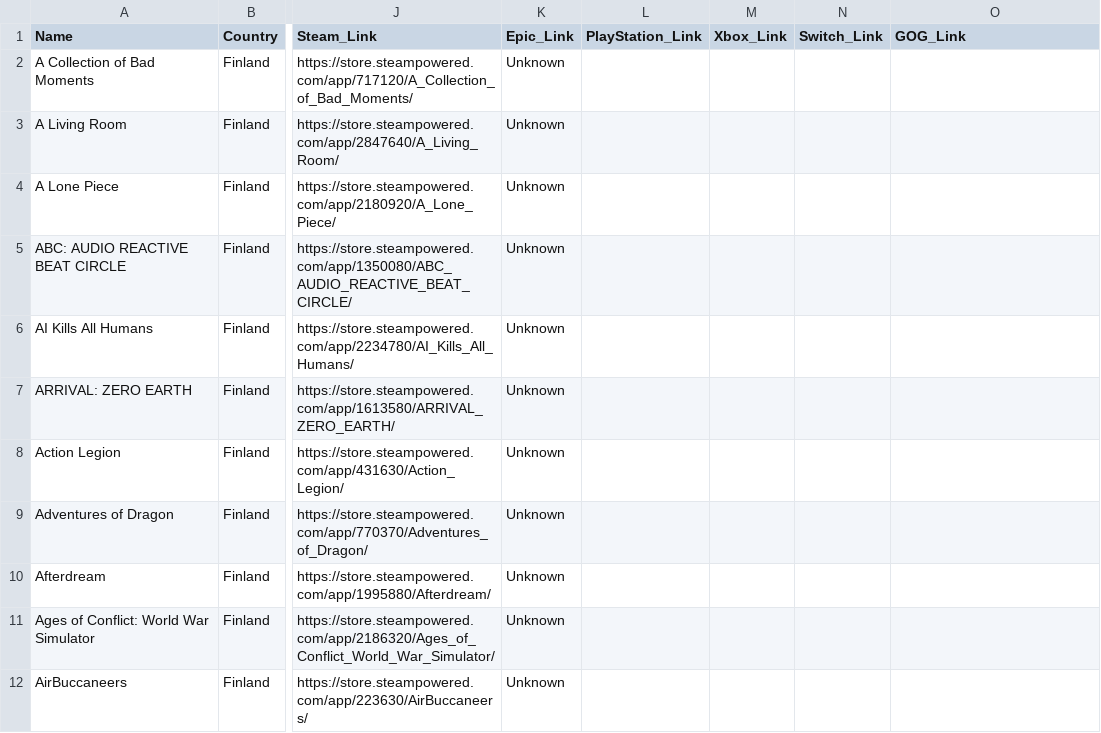
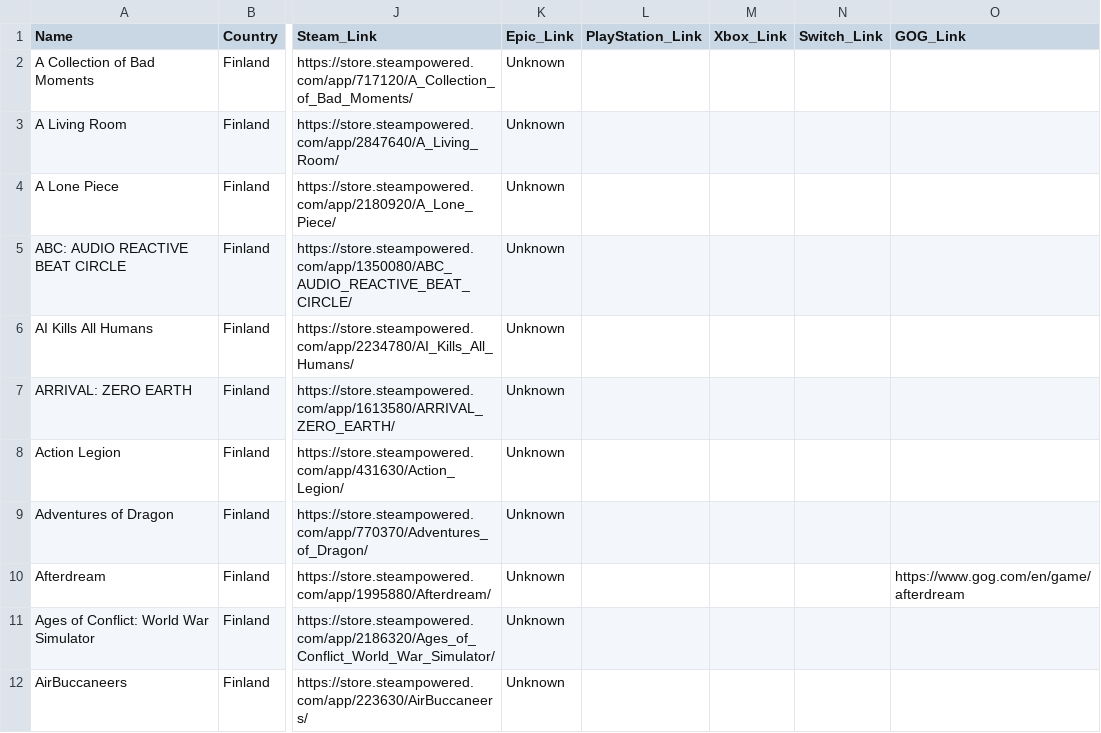
Before and after one commit to jdiaz97/wherearethe.games, a CSV file: export/Finland.csv, drawn as a sheet; only a part is shown, gaps mark what is left out; the diff covers the shown part only; the diff names each change by its address in the sheet, - before the commit and + after, or states it on an @@ line.

Commit message:
new gog links

```diff
--- a/export/Finland.csv
+++ b/export/Finland.csv
-O10 (GOG_Link): (empty)
+O10 (GOG_Link): https://www.gog.com/en/game/afterdream
```
Also changed, not shown: 16 edited cells elsewhere in this file, export/Argentina.csv, export/Czech Republic.csv, 21 other files.
